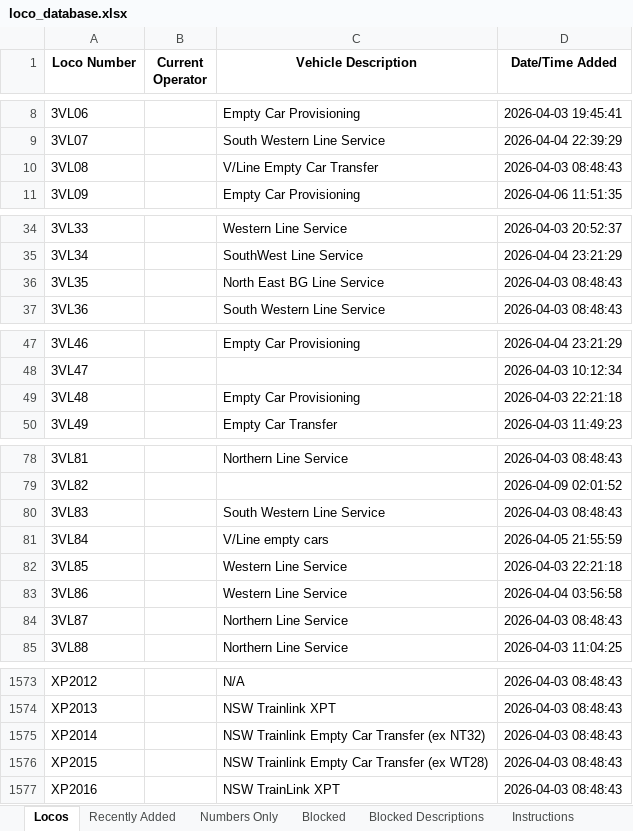
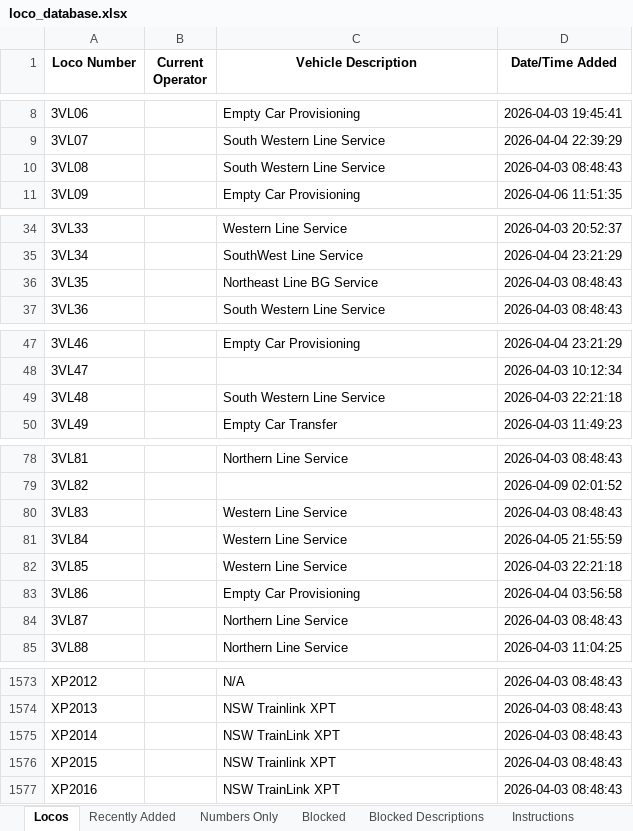
Before and after one commit to grahame21/railops-frontend, an Excel workbook: downloads/loco_database.xlsx, sheet Locos, drawn as a sheet; only a part is shown, gaps mark what is left out; values as stored, in another font and other column widths than the file's, no borders; the diff covers the shown part only; the diff names each change by its address in the sheet, - before the commit and + after, or states it on an @@ line.

```diff
--- a/downloads/loco_database.xlsx (sheet Locos)
+++ b/downloads/loco_database.xlsx (sheet Locos)
-C10 (Vehicle Description): V/Line Empty Car Transfer
+C10 (Vehicle Description): South Western Line Service
-C36 (Vehicle Description): North East BG Line Service
+C36 (Vehicle Description): Northeast Line BG Service
-C49 (Vehicle Description): Empty Car Provisioning
+C49 (Vehicle Description): South Western Line Service
-C80 (Vehicle Description): South Western Line Service
+C80 (Vehicle Description): Western Line Service
-C81 (Vehicle Description): V/Line empty cars
+C81 (Vehicle Description): Western Line Service
-C83 (Vehicle Description): Western Line Service
+C83 (Vehicle Description): Empty Car Provisioning
-C1575 (Vehicle Description): NSW Trainlink Empty Car Transfer (ex NT32)
+C1575 (Vehicle Description): NSW TrainLink XPT
-C1576 (Vehicle Description): NSW Trainlink Empty Car Transfer (ex WT28)
+C1576 (Vehicle Description): NSW Trainlink XPT
```
Also changed, not shown: 13 edited cells elsewhere in this sheet, sheet Recently Added, downloads/loco_numbers_only.xlsx, 3 other files.
